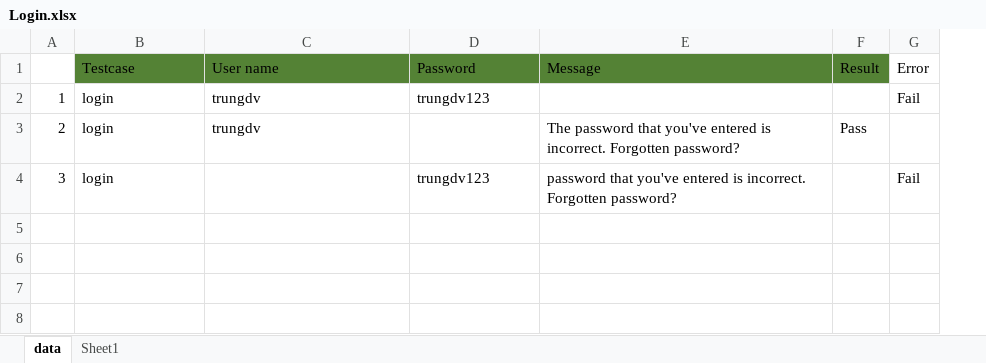
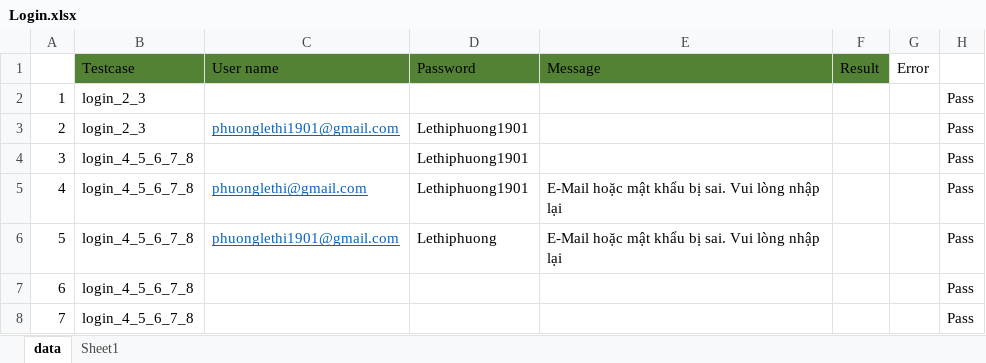
Before and after one commit to phuongnguyen1901/Test, an Excel workbook: data/Login.xlsx, sheet data, drawn as a sheet; values as stored, in another font and other column widths than the file's, no borders; the diff names each change by its address in the sheet, - before the commit and + after, or states it on an @@ line.

Commit message:
full testcase 3 sheet

```diff
--- a/data/Login.xlsx (sheet data)
+++ b/data/Login.xlsx (sheet data)
+column H, rows 2-4: all Pass
-B2:B3: login
+B2:B3: login_2_3
-C2: trungdv
+C2: (empty)
-D2: trungdv123
+D2: (empty)
-G2: Fail
+G2: (empty)
-C3: trungdv
+C3: phuonglethi1901@gmail.com
@@ C3 underline: off → on, text colour: black → #0563C1 @@
-D3: (empty)
+D3: Lethiphuong1901
-E3: The password that you've entered is incorrect. Forgotten password?
+E3: (empty)
-F3: Pass
+F3: (empty)
-B4: login
+B4: login_4_5_6_7_8
-D4: trungdv123
+D4: Lethiphuong1901
-E4: password that you've entered is incorrect. Forgotten password?
+E4: (empty)
-G4: Fail
+G4: (empty)
+row 5: 4 | login_4_5_6_7_8 | phuonglethi@gmail.com | Lethiphuong1901 | E-Mail hoặc mật khẩu bị sai. Vui lòng nhập lại |  |  | Pass
+row 6: 5 | login_4_5_6_7_8 | phuonglethi1901@gmail.com | Lethiphuong | E-Mail hoặc mật khẩu bị sai. Vui lòng nhập lại |  |  | Pass
+row 7: 6 | login_4_5_6_7_8 |  |  |  |  |  | Pass
+row 8: 7 | login_4_5_6_7_8 |  |  |  |  |  | Pass
```
Also changed, not shown: 24 other files.
